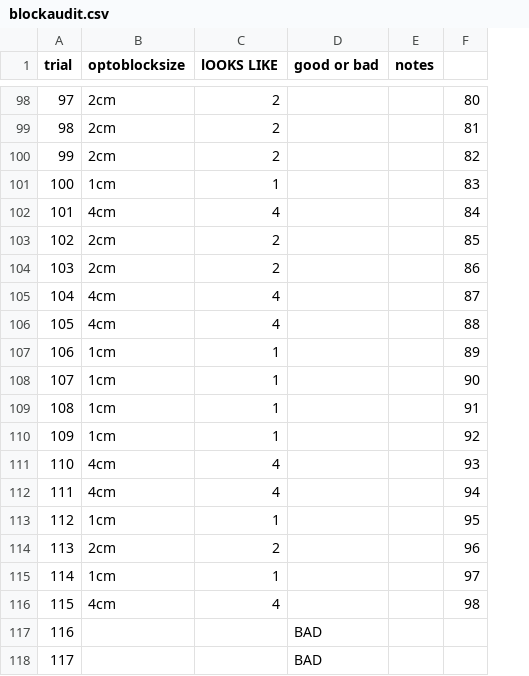
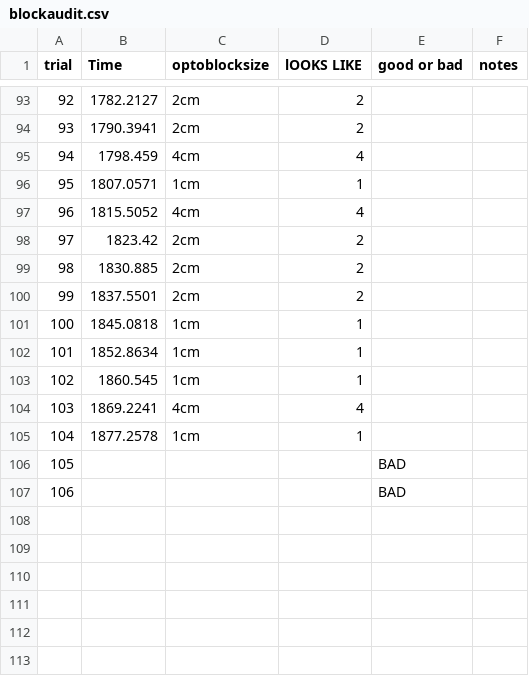
Before and after one commit to iNBee317/DATA_edit_NB, a CSV file: InProgress/03_12/blockaudit.csv, drawn as a sheet; only a part is shown, gaps mark what is left out; removed rows and columns are numbered as before the commit, all else as after; the diff covers the shown part only; the diff names each change by its address in the sheet, - before the commit and + after, or states it on an @@ line.

Commit message:
end of day-Ntahan
finished block audit for 03_35, need to finish analysis

```diff
--- a/InProgress/03_12/blockaudit.csv
+++ b/InProgress/03_12/blockaudit.csv
+column B (Time), rows 93-94: 1782.2127 | 1790.3941; rows 96-99: 1807.0571 | 1815.5052 | 1823.42 | 1830.885; rows 101-105: 1845.0818 | 1852.8634 | 1860.545 | 1869.2241 | 1877.2578
-column F, rows 98-99: 80 | 81; rows 101-104: 83 | 84 | 85 | 86; rows 108-111: 90 | 91 | 92 | 93; row 113: 95
@@ column A (trial) renumbered from row 29 down @@
@@ row 100 moved to row 79: 78 @@
@@ row 88 moved to row 95: 94 @@
-row 105: 104 | 4cm | 4 |  |  | 87
-row 106: 105 | 4cm | 4 |  |  | 88
@@ row 107 moved to row 53: 52 @@
+row 100: 99 | 1837.5501 | 2cm | 2
-row 112: 111 | 4cm | 4 |  |  | 94
@@ row 114 moved to row 80: 79 @@
@@ row 115 moved to row 55: 54 @@
-row 116: 115 | 4cm | 4 |  |  | 98
```
Also changed, not shown: 10 added rows, 18 removed rows and 55 moved rows elsewhere in this file, 4 other files.
